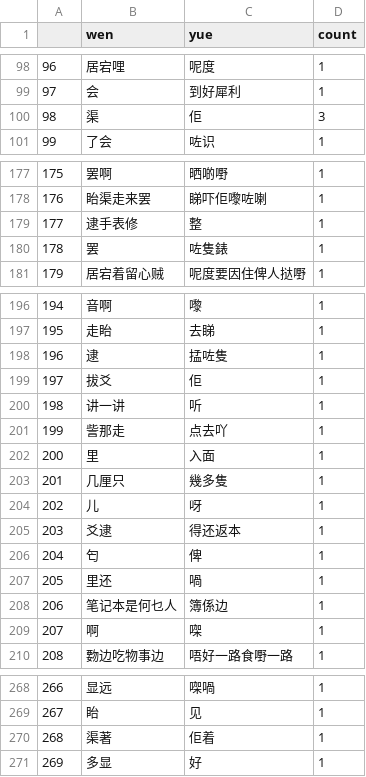
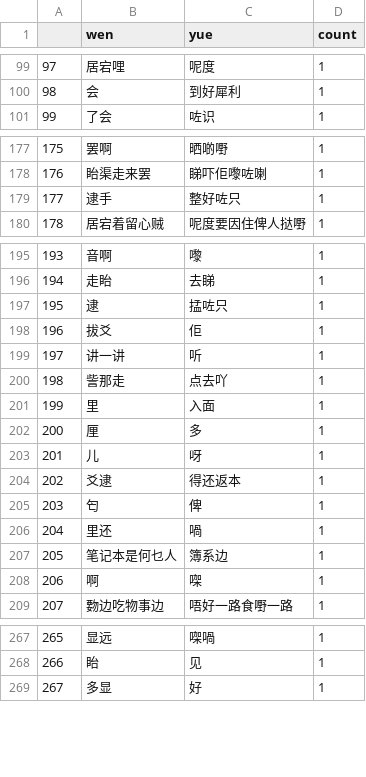
Before and after one commit to lizawang/Investigate-the-relationships-among-four-Chinese-dialects-using-string-similarity-methods, a CSV file: edit distance/wen_yue_subs.csv, drawn as a sheet; only a part is shown, gaps mark what is left out; removed rows and columns are numbered as before the commit, all else as after; the diff covers the shown part only; the diff names each change by its address in the sheet, - before the commit and + after, or states it on an @@ line.

```diff
--- a/edit distance/wen_yue_subs.csv
+++ b/edit distance/wen_yue_subs.csv
@@ column A renumbered from row 35 down @@
-row 100: 98 | 渠 | 佢 | 3
-row 179: 177 | 逮手表修 | 整 | 1
-row 180: 178 | 罢 | 咗隻錶 | 1
+row 179: 177 | 逮手 | 整好咗只 | 1
-C197 (yue): 掹咗隻
+C197 (yue): 掹咗只
-row 203: 201 | 几厘只 | 幾多隻 | 1
+row 202: 200 | 厘 | 多 | 1
-C207 (yue): 簿係边
+C207 (yue): 簿系边
-row 270: 268 | 渠著 | 佢着 | 1
```
Also changed, not shown: 3 added rows, 3 removed rows and 46 edited cells elsewhere in this file, edit distance/cmn_wen_subs.csv, edit distance/cmn_wuu_subs.csv, 4 other files.
